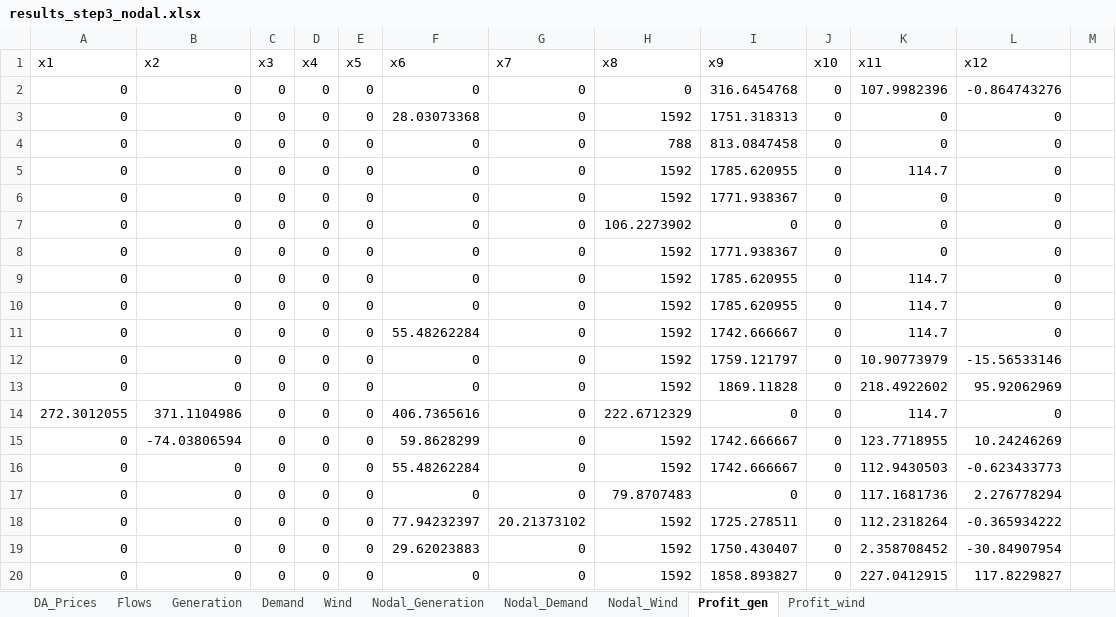
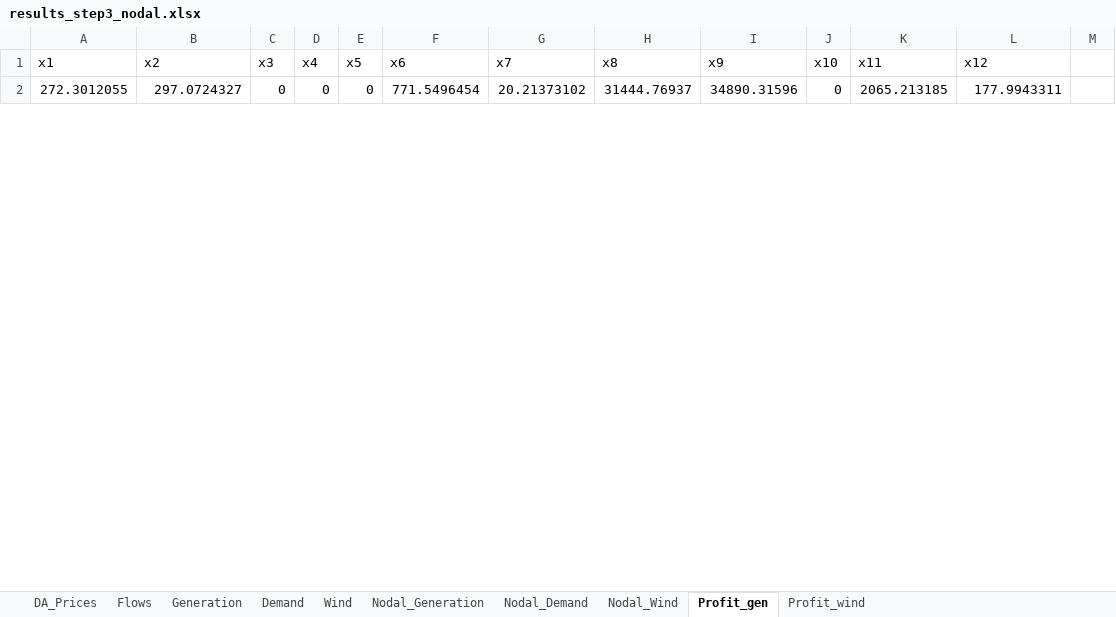
Before and after one commit to NiklasLuettringhaus/RenewablesInElectricityMarkets, an Excel workbook: results_step3_nodal.xlsx, sheet Profit_gen, drawn as a sheet; only a part is shown; values as stored, in another font and other column widths than the file's, no borders; removed rows and columns are numbered as before the commit, all else as after; the diff covers the shown part only; the diff names each change by its address in the sheet, - before the commit and + after, or states it on an @@ line.

Commit message:
profit calculation step 3

```diff
--- a/results_step3_nodal.xlsx (sheet Profit_gen)
+++ b/results_step3_nodal.xlsx (sheet Profit_gen)
-row 2: 0 | 0 | 0 | 0 | 0 | 0 | 0 | 0 | 316.6454768 | 0 | 107.9982396 | -0.864743276
-row 3: 0 | 0 | 0 | 0 | 0 | 28.03073368 | 0 | 1592 | 1751.318313 | 0 | 0 | 0
-row 4: 0 | 0 | 0 | 0 | 0 | 0 | 0 | 788 | 813.0847458 | 0 | 0 | 0
-row 5: 0 | 0 | 0 | 0 | 0 | 0 | 0 | 1592 | 1785.620955 | 0 | 114.7 | 0
-row 6: 0 | 0 | 0 | 0 | 0 | 0 | 0 | 1592 | 1771.938367 | 0 | 0 | 0
-row 7: 0 | 0 | 0 | 0 | 0 | 0 | 0 | 106.2273902 | 0 | 0 | 0 | 0
-row 8: 0 | 0 | 0 | 0 | 0 | 0 | 0 | 1592 | 1771.938367 | 0 | 0 | 0
-row 9: 0 | 0 | 0 | 0 | 0 | 0 | 0 | 1592 | 1785.620955 | 0 | 114.7 | 0
-row 10: 0 | 0 | 0 | 0 | 0 | 0 | 0 | 1592 | 1785.620955 | 0 | 114.7 | 0
-row 11: 0 | 0 | 0 | 0 | 0 | 55.48262284 | 0 | 1592 | 1742.666667 | 0 | 114.7 | 0
-row 12: 0 | 0 | 0 | 0 | 0 | 0 | 0 | 1592 | 1759.121797 | 0 | 10.90773979 | -15.56533146
-row 13: 0 | 0 | 0 | 0 | 0 | 0 | 0 | 1592 | 1869.11828 | 0 | 218.4922602 | 95.92062969
-B2 (x2): 371.1104986
+B2 (x2): 297.0724327
-F2 (x6): 406.7365616
+F2 (x6): 771.5496454
-G2 (x7): 0
+G2 (x7): 20.21373102
-H2 (x8): 222.6712329
+H2 (x8): 31444.76937
-I2 (x9): 0
+I2 (x9): 34890.31596
-K2 (x11): 114.7
+K2 (x11): 2065.213185
-L2 (x12): 0
+L2 (x12): 177.9943311
-row 15: 0 | -74.03806594 | 0 | 0 | 0 | 59.8628299 | 0 | 1592 | 1742.666667 | 0 | 123.7718955 | 10.24246269
-row 16: 0 | 0 | 0 | 0 | 0 | 55.48262284 | 0 | 1592 | 1742.666667 | 0 | 112.9430503 | -0.623433773
-row 17: 0 | 0 | 0 | 0 | 0 | 0 | 0 | 79.8707483 | 0 | 0 | 117.1681736 | 2.276778294
-row 18: 0 | 0 | 0 | 0 | 0 | 77.94232397 | 20.21373102 | 1592 | 1725.278511 | 0 | 112.2318264 | -0.365934222
-row 19: 0 | 0 | 0 | 0 | 0 | 29.62023883 | 0 | 1592 | 1750.430407 | 0 | 2.358708452 | -30.84907954
-row 20: 0 | 0 | 0 | 0 | 0 | 0 | 0 | 1592 | 1858.893827 | 0 | 227.0412915 | 117.8229827
```
Also changed, not shown: 2 added rows and 5 removed rows elsewhere in this sheet, sheet Profit_wind, results_step3_zonal.xlsx, 2 other files.
